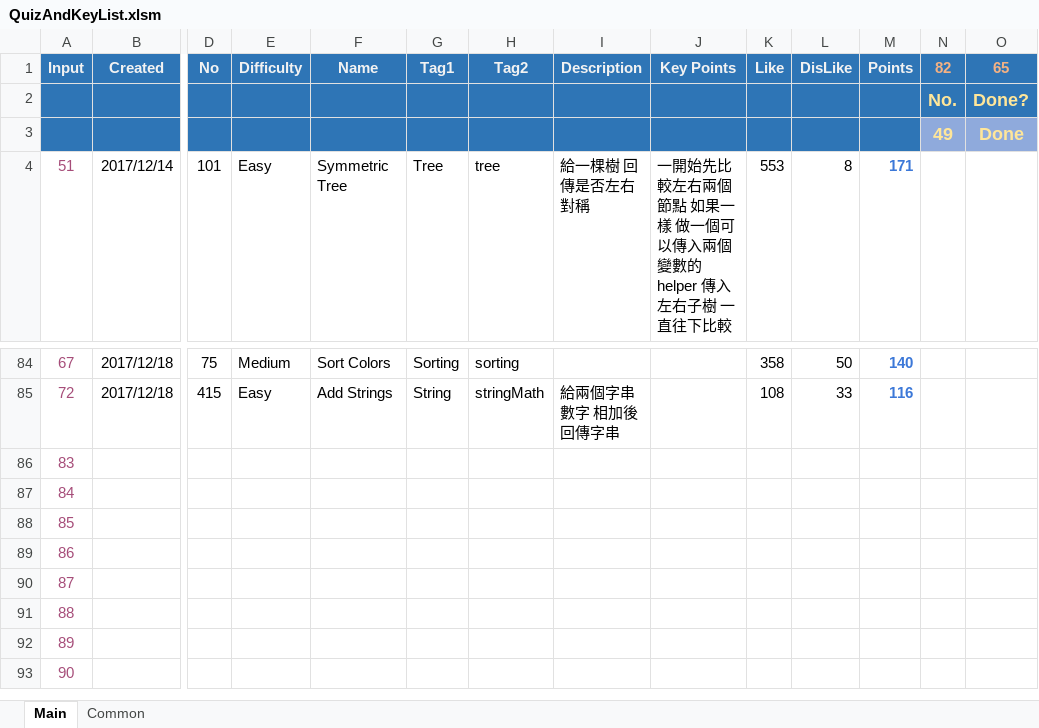
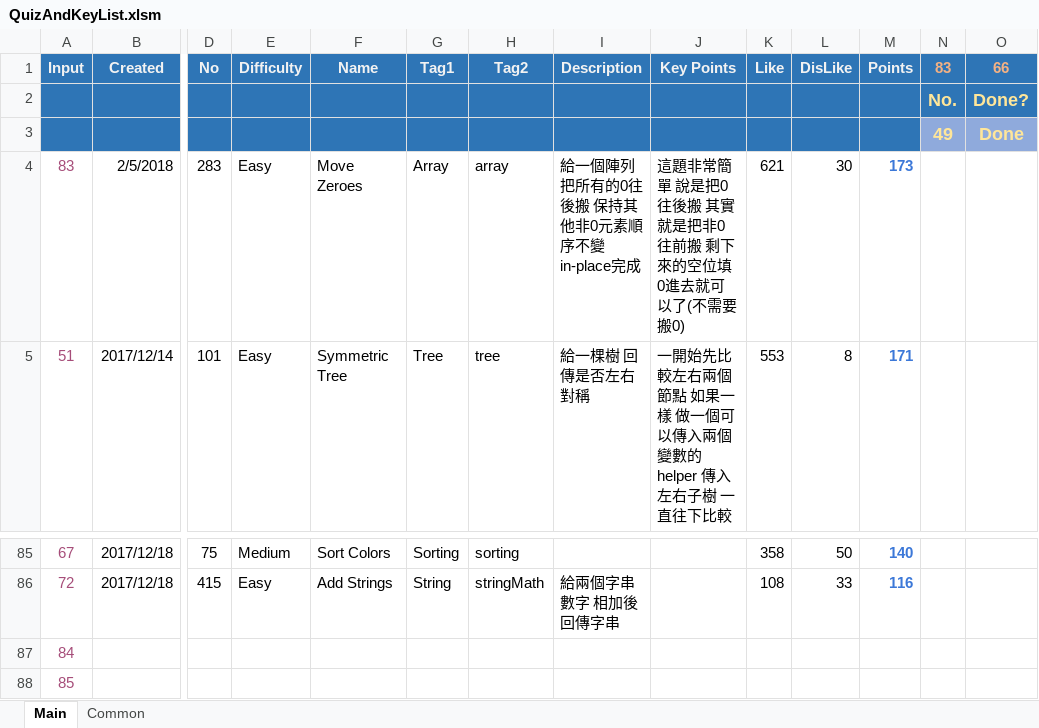
Before and after one commit to ianlai/Note-Java, an Excel workbook: QuizAndKeyList.xlsm, sheet Main, drawn as a sheet; only a part is shown, gaps mark what is left out; the shorter side is filled out with more unchanged rows; values as stored, in another font and other column widths than the file's, no borders; charts and pictures and conditional formats not drawn; removed rows and columns are numbered as before the commit, all else as after; rows hold the shown columns only; the diff names each change by its address in the sheet, - before the commit and + after, or states it on an @@ line.

```diff
--- a/QuizAndKeyList.xlsm (sheet Main)
+++ b/QuizAndKeyList.xlsm (sheet Main)
-N1: 82
+N1: 83
-O1: 65
+O1: 66
+row 4: 83 | 2/5/2018 | 283 | Easy | Move Zeroes | Array | array | 給一個陣列 把所有的0往後搬 保持其他非0元素順序不變 in-place完成 | 這題非常簡單 說是把0往後搬 其實就是把非0往前搬 剩下來的空位填0進去就可以了(不需要搬0) | 621 | 30 | 173
-row 86: 83
```
Also changed, not shown: formulas that keep their value, QuizAndKeyList.xlsx.
